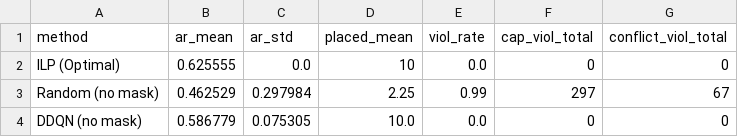
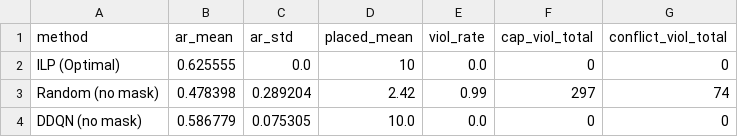
Before and after one commit to Wk-P/my_code, a CSV file: ecu_gt_svc_p/run_scripts/results_combined/problem_ddqn/summary.csv, drawn as a sheet.

```diff
--- a/ecu_gt_svc_p/run_scripts/results_combined/problem_ddqn/summary.csv
+++ b/ecu_gt_svc_p/run_scripts/results_combined/problem_ddqn/summary.csv
@@ -2,3 +2,3 @@ method,ar_mean,ar_std,placed_mean,viol_rate,cap_viol_total,conflict_viol_total
 ILP (Optimal),0.625555,0.0,10,0.0,0,0
-Random (no mask),0.462529,0.297984,2.25,0.99,297,67
+Random (no mask),0.478398,0.289204,2.42,0.99,297,74
 DDQN (no mask),0.586779,0.075305,10.0,0.0,0,0
```
Also changed, not shown: ecu_gt_svc_p/run_scripts/results_combined/problem3_ppo/summary.csv, ecu_gt_svc_p/run_scripts/results_combined/problem4_ppo_mask/summary.csv, 5 other files.
